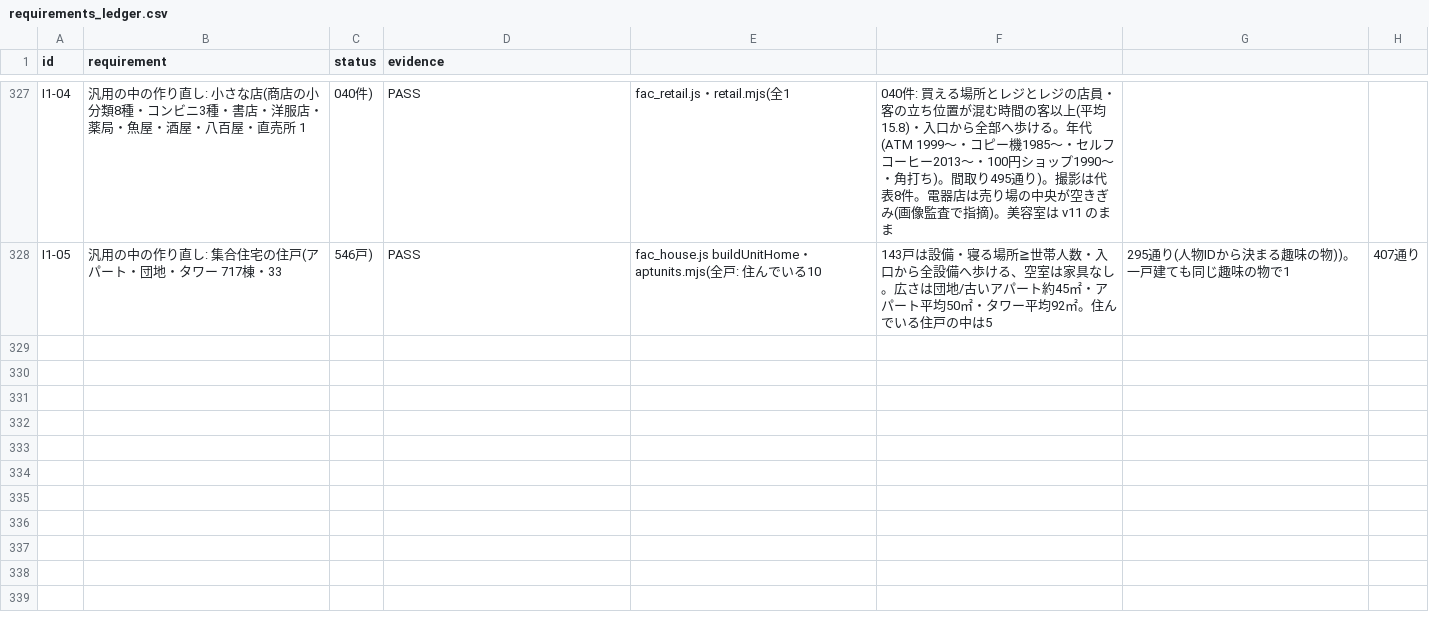
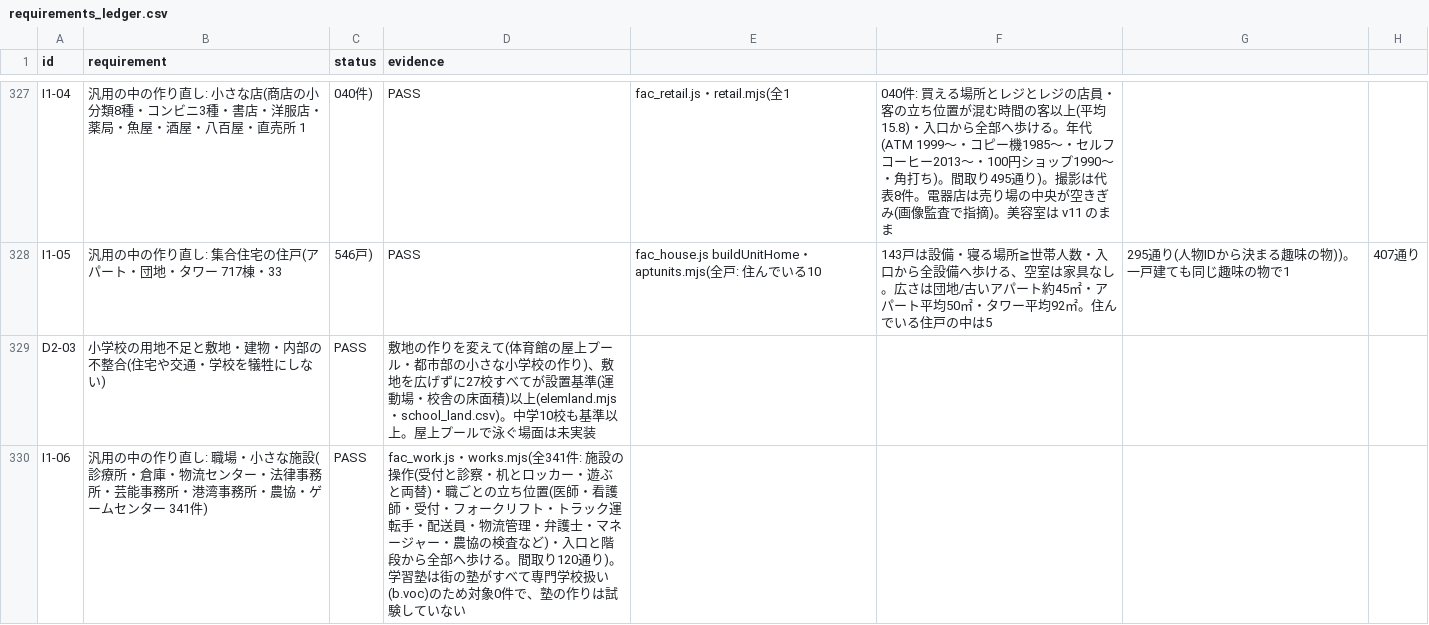
Before and after one commit to tanakasan550-crypto/retro-town, a CSV file: city/docs/requirements_ledger.csv, drawn as a sheet; only a part is shown, gaps mark what is left out; the diff names each change by its address in the sheet, - before the commit and + after, or states it on an @@ line.

```diff
--- a/city/docs/requirements_ledger.csv
+++ b/city/docs/requirements_ledger.csv
+row 329: D2-03 | 小学校の用地不足と敷地・建物・内部の不整合(住宅や交通・学校を犠牲にしない) | PASS | 敷地の作りを変えて(体育館の屋上プール・都市部の小さな小学校の作り)、敷地を広げずに27校すべてが設置基準(運動場・校舎の床面積)以上(elemland.mjs・school_land.csv)。中学10校も基準以上。屋上プールで泳ぐ場面は未実装
+row 330: I1-06 | 汎用の中の作り直し: 職場・小さな施設(診療所・倉庫・物流センター・法律事務所・芸能事務所・港湾事務所・農協・ゲームセンター 341件) | PASS | fac_work.js・works.mjs(全341件: 施設の操作(受付と診察・机とロッカー・遊ぶと両替)・職ごとの立ち位置(医師・看護師・受付・フォークリフト・トラック運転手・配送員・物流管理・弁護士・マネージャー・農協の検査など)・入口と階段から全部へ歩ける。間取り120通り)。学習塾は街の塾がすべて専門学校扱い(b.voc)のため対象0件で、塾の作りは試験していない
```
Also changed, not shown: 6 other files.
